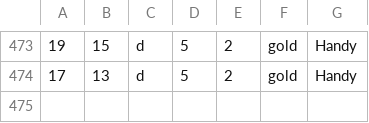
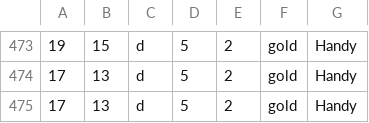
Before and after one commit to Milad-Abooali/pybeain, a CSV file: logs/length.csv, drawn as a sheet; only a part is shown, gaps mark what is left out.

```diff
--- a/logs/length.csv
+++ b/logs/length.csv
@@ -474 +474,2 @@
 17,13,d,5,2,gold,Handy
+17,13,d,5,2,gold,Handy
```
Also changed, not shown: logs/parts_5.csv, logs/pattern_22.csv, 1 other file.
